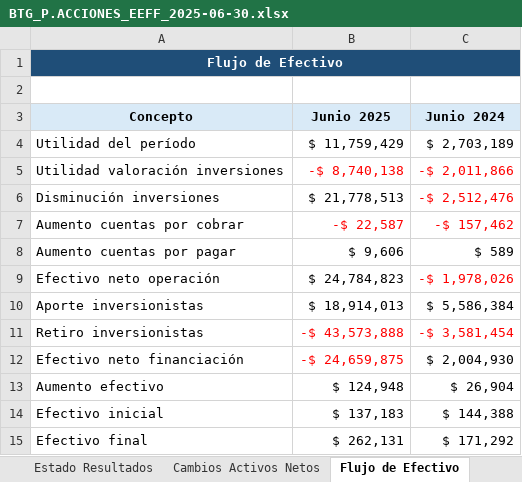
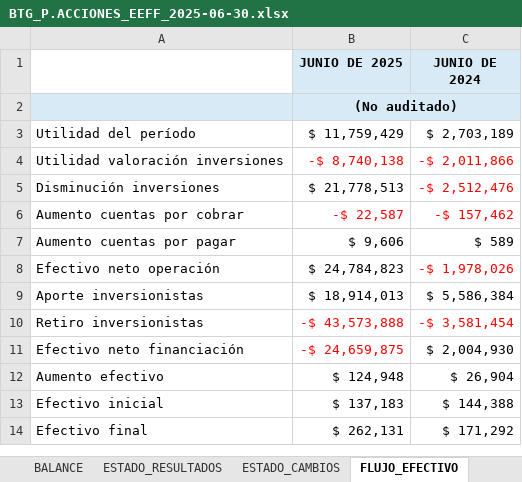
Before and after one commit to MigueDuque/iastronauts_creditiq, an Excel workbook: test_files/BTG_P.ACCIONES_EEFF_2025-06-30.xlsx, sheet FLUJO_EFECTIVO, drawn as a sheet; values as stored, in another font and other column widths than the file's, no borders; removed rows and columns are numbered as before the commit, all else as after; the diff names each change by its address in the sheet, - before the commit and + after, or states it on an @@ line.

```diff
--- a/test_files/BTG_P.ACCIONES_EEFF_2025-06-30.xlsx (sheet FLUJO_EFECTIVO)
+++ b/test_files/BTG_P.ACCIONES_EEFF_2025-06-30.xlsx (sheet FLUJO_EFECTIVO)
-sheet tab: Estado Resultados
+sheet tab: ESTADO_RESULTADOS
-sheet tab: Cambios Activos Netos
+sheet tab: ESTADO_CAMBIOS
-sheet tab: Flujo de Efectivo
+sheet tab: FLUJO_EFECTIVO
-row 1: Flujo de Efectivo
-row 1: (empty)
+row 1:  | JUNIO DE 2025 | JUNIO DE 2024
-B1:C1 fill: none
+B1:C1 fill: #D9EAF7
-row 3: Concepto | Junio 2025 | Junio 2024
+row 2:  | (No auditado)
```
Also changed, not shown: sheet PARTES_RELACIONADAS_ACTIVOS, sheet VALOR_RAZONABLE_PASIVOS, sheet VALOR_RAZONABLE_ACTIVOS, sheet VALOR_RAZONABLE_JERARQUIA, sheet ESTADO_RESULTADOS, sheet BALANCE, 1 more sheet, other sheet tabs.
